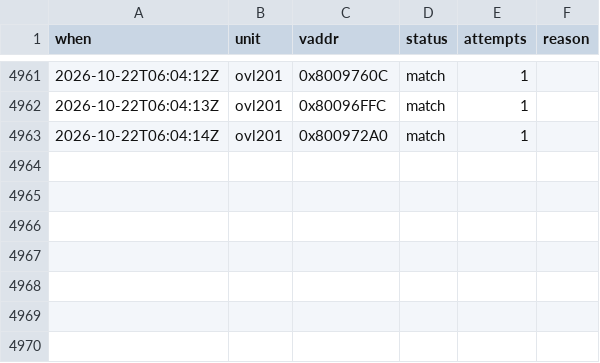
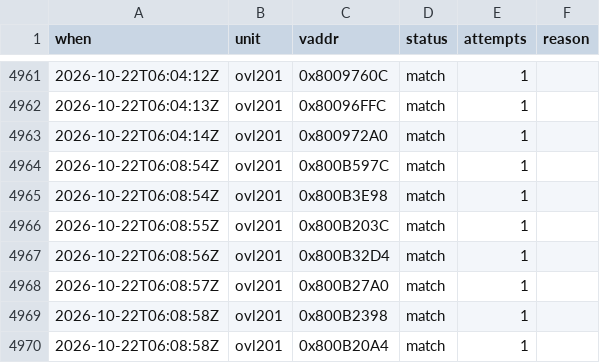
Before and after one commit to byroweb/AC1_RE, a TSV file: tools/loop/ledger.tsv, drawn as a sheet; only a part is shown, gaps mark what is left out; the diff names each change by its address in the sheet, - before the commit and + after, or states it on an @@ line.

```diff
--- a/tools/loop/ledger.tsv
+++ b/tools/loop/ledger.tsv
+row 4964: 2026-10-22T06:08:54Z | ovl201 | 0x800B597C | match | 1
+row 4965: 2026-10-22T06:08:54Z | ovl201 | 0x800B3E98 | match | 1
+row 4966: 2026-10-22T06:08:55Z | ovl201 | 0x800B203C | match | 1
+row 4967: 2026-10-22T06:08:56Z | ovl201 | 0x800B32D4 | match | 1
+row 4968: 2026-10-22T06:08:57Z | ovl201 | 0x800B27A0 | match | 1
+row 4969: 2026-10-22T06:08:58Z | ovl201 | 0x800B2398 | match | 1
+row 4970: 2026-10-22T06:08:58Z | ovl201 | 0x800B20A4 | match | 1
```
Also changed, not shown: re/match/hints.tsv, 8 other files.
